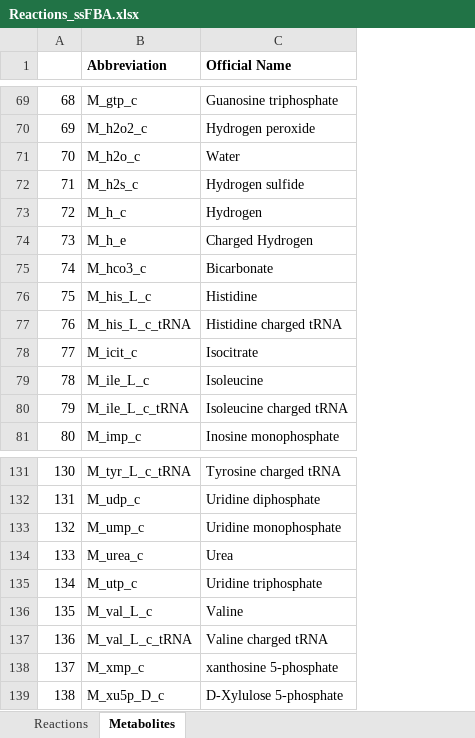
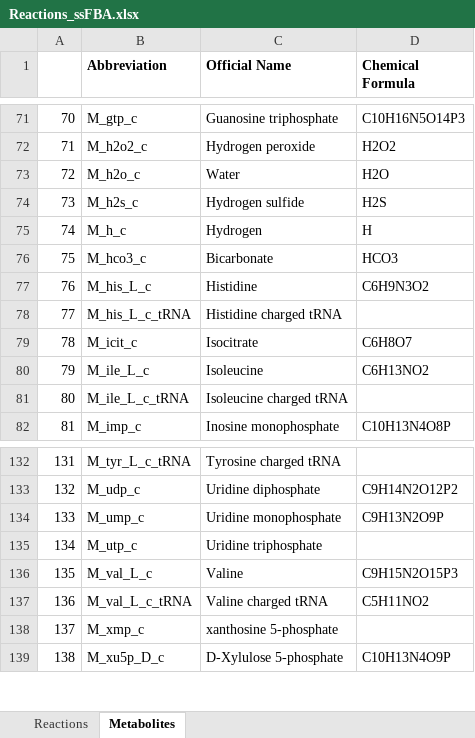
Before and after one commit to varnerlab/ssFBA_Manuscript_Repository, an Excel workbook: Reactions_ssFBA.xlsx, sheet Metabolites, drawn as a sheet; only a part is shown, gaps mark what is left out; values as stored, in another font and other column widths than the file's, no borders; removed rows and columns are numbered as before the commit, all else as after; the diff covers the shown part only; the diff names each change by its address in the sheet, - before the commit and + after, or states it on an @@ line.

```diff
--- a/Reactions_ssFBA.xlsx (sheet Metabolites)
+++ b/Reactions_ssFBA.xlsx (sheet Metabolites)
+column D (Chemical Formula), rows 71-82: C10H16N5O14P3 | H2O2 | H2O | H2S | H | HCO3 | C6H9N3O2 |  | C6H8O7 | C6H13NO2 |  | C10H13N4O8P; rows 133-139: C9H14N2O12P2 | C9H13N2O9P |  | C9H15N2O15P3 | C5H11NO2 |  | C10H13N4O9P
@@ column A renumbered between rows 16 and 134 @@
-row 74: 73 | M_h_e | Charged Hydrogen
-row 134: 133 | M_urea_c | Urea
```
Also changed, not shown: 4 added rows, 1 removed row and 1 edited cell elsewhere in this sheet, sheet Reactions, SupportingInformation.xlsx, 25 other files.
